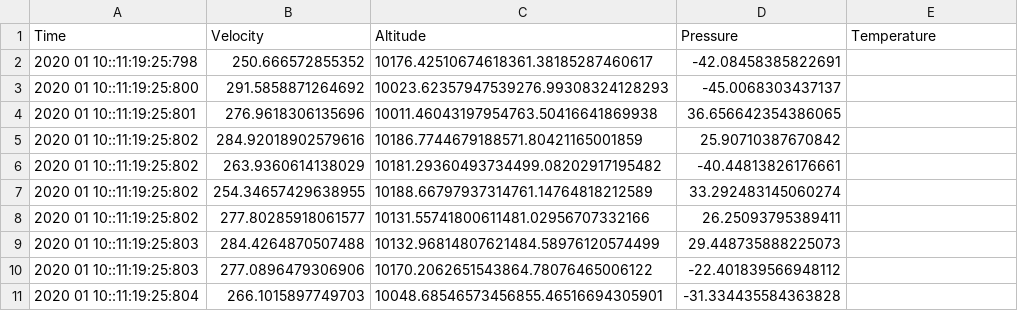
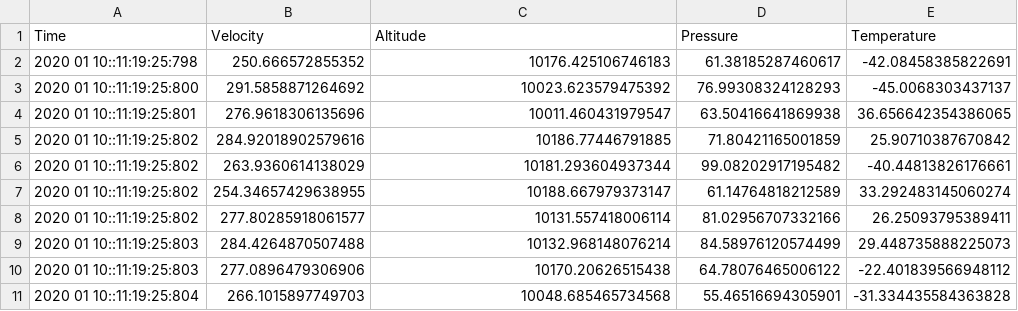
Before and after one commit to Carlwasinfected/SWE264P_Labs, a CSV file: src/main/java/Lab1/MyCaseOutput/WildPoints.csv, drawn as a sheet; only a part is shown; the diff covers the shown part only.

Commit message:
fix bug of output CSV file

```diff
--- a/src/main/java/Lab1/MyCaseOutput/WildPoints.csv
+++ b/src/main/java/Lab1/MyCaseOutput/WildPoints.csv
@@ -1,11 +1,11 @@
 Time,Velocity,Altitude,Pressure,Temperature
-2020 01 10::11:19:25:798,250.666572855352,10176.42510674618361.38185287460617,-42.08458385822691
-2020 01 10::11:19:25:800,291.5858871264692,10023.62357947539276.99308324128293,-45.0068303437137
-2020 01 10::11:19:25:801,276.9618306135696,10011.46043197954763.50416641869938,36.656642354386065
-2020 01 10::11:19:25:802,284.92018902579616,10186.7744679188571.80421165001859,25.90710387670842
-2020 01 10::11:19:25:802,263.9360614138029,10181.29360493734499.08202917195482,-40.44813826176661
-2020 01 10::11:19:25:802,254.34657429638955,10188.66797937314761.14764818212589,33.292483145060274
-2020 01 10::11:19:25:802,277.80285918061577,10131.55741800611481.02956707332166,26.25093795389411
-2020 01 10::11:19:25:803,284.4264870507488,10132.96814807621484.58976120574499,29.448735888225073
-2020 01 10::11:19:25:803,277.0896479306906,10170.2062651543864.78076465006122,-22.401839566948112
-2020 01 10::11:19:25:804,266.1015897749703,10048.68546573456855.46516694305901,-31.334435584363828
+2020 01 10::11:19:25:798,250.666572855352,10176.425106746183,61.38185287460617,-42.08458385822691
+2020 01 10::11:19:25:800,291.5858871264692,10023.623579475392,76.99308324128293,-45.0068303437137
+2020 01 10::11:19:25:801,276.9618306135696,10011.460431979547,63.50416641869938,36.656642354386065
+2020 01 10::11:19:25:802,284.92018902579616,10186.77446791885,71.80421165001859,25.90710387670842
+2020 01 10::11:19:25:802,263.9360614138029,10181.293604937344,99.08202917195482,-40.44813826176661
+2020 01 10::11:19:25:802,254.34657429638955,10188.667979373147,61.14764818212589,33.292483145060274
+2020 01 10::11:19:25:802,277.80285918061577,10131.557418006114,81.02956707332166,26.25093795389411
+2020 01 10::11:19:25:803,284.4264870507488,10132.968148076214,84.58976120574499,29.448735888225073
+2020 01 10::11:19:25:803,277.0896479306906,10170.20626515438,64.78076465006122,-22.401839566948112
+2020 01 10::11:19:25:804,266.1015897749703,10048.685465734568,55.46516694305901,-31.334435584363828
```
Also changed, not shown: 33 edited cells elsewhere in this file, src/main/java/Lab1/SystemB/WildPoints.csv, 1 other file.
